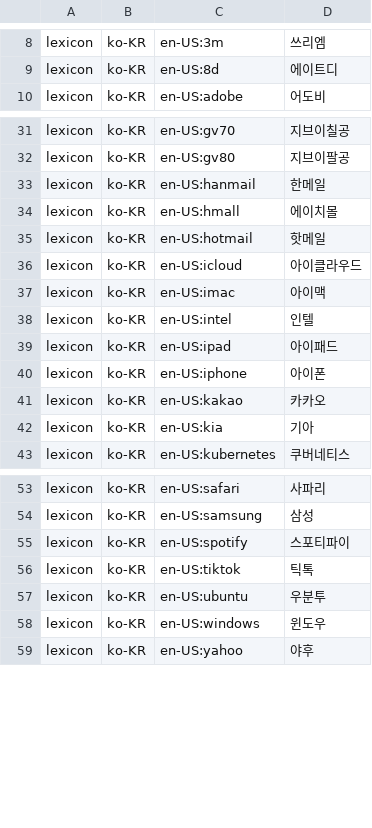
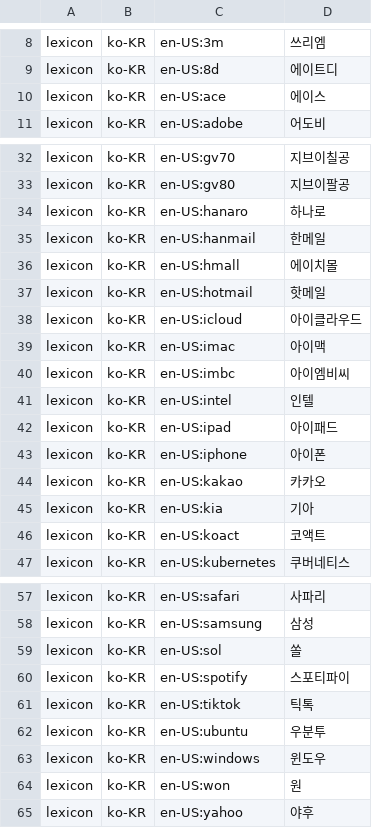
Before and after one commit to hunydev/tts-text-frontend, a TSV file: resources/languages/ko-KR/lexicon/brands/default.tsv, drawn as a sheet; only a part is shown, gaps mark what is left out; the diff names each change by its address in the sheet, - before the commit and + after, or states it on an @@ line.

```diff
--- a/resources/languages/ko-KR/lexicon/brands/default.tsv
+++ b/resources/languages/ko-KR/lexicon/brands/default.tsv
+row 10: lexicon | ko-KR | en-US:ace | 에이스
+row 34: lexicon | ko-KR | en-US:hanaro | 하나로
+row 40: lexicon | ko-KR | en-US:imbc | 아이엠비씨
+row 46: lexicon | ko-KR | en-US:koact | 코액트
+row 59: lexicon | ko-KR | en-US:sol | 쏠
+row 64: lexicon | ko-KR | en-US:won | 원
```
Also changed, not shown: resources/languages/ko-KR/rules/speech.tsv, 7 other files.
